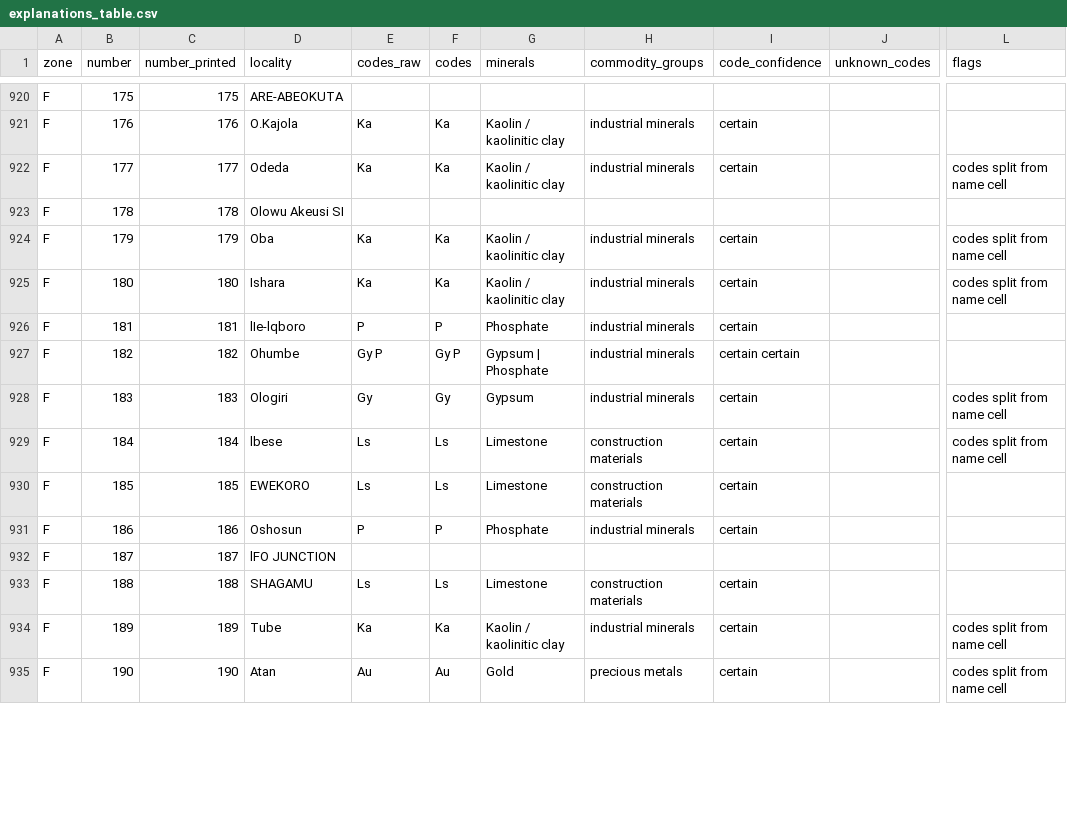
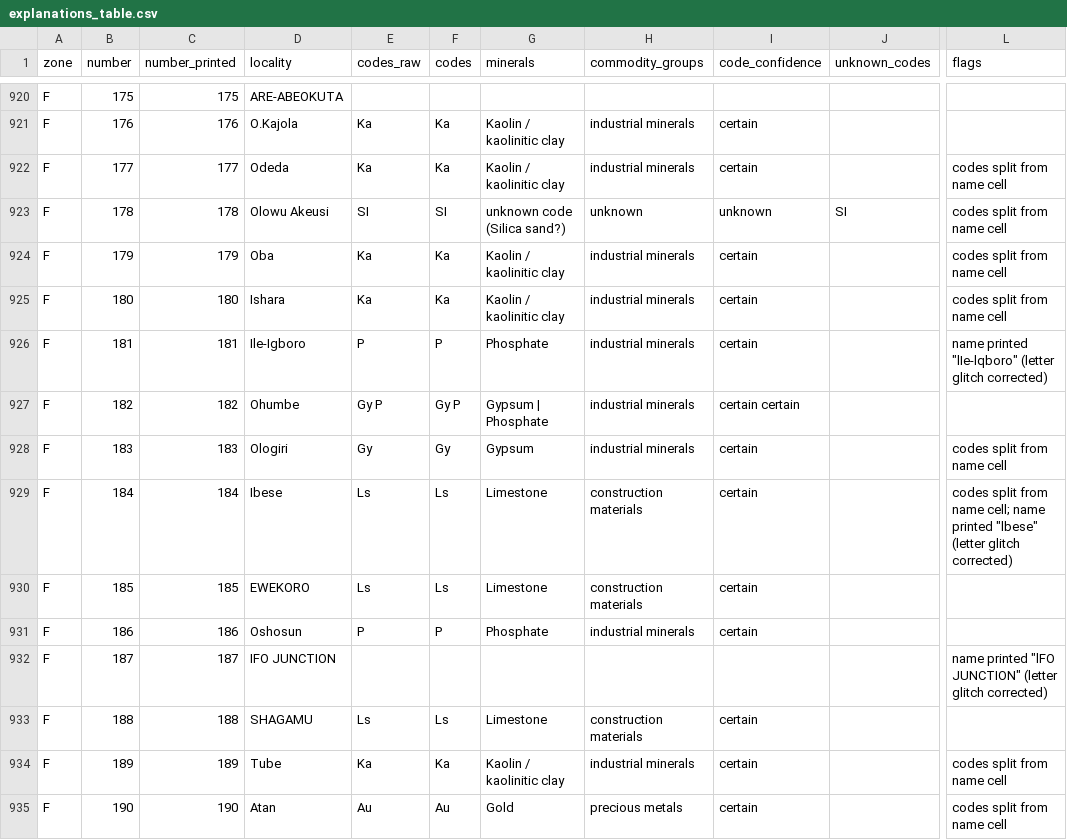
Before and after one commit to MaxiKen/site, a CSV file: shapefiles_minerals/explanations_table.csv, drawn as a sheet; only a part is shown, gaps mark what is left out; the diff covers the shown part only; the diff names each change by its address in the sheet, - before the commit and + after, or states it on an @@ line.

Commit message:
Mineral table: split glued codes (5 more rows), correct 52 OCR-type name glitches (flagged, printed form kept), flag the 38 numbers printed twice on the map (n_printed), explicit groups for code-less points; docs + summaries + inventory refreshed
Co-authored-by: arena-agent <297053741+arena-agent@users.noreply.github.com>

```diff
--- a/shapefiles_minerals/explanations_table.csv
+++ b/shapefiles_minerals/explanations_table.csv
-D923 (locality): Olowu Akeusi SI
+D923 (locality): Olowu Akeusi
-E923 (codes_raw): (empty)
+E923 (codes_raw): SI
-F923 (codes): (empty)
+F923 (codes): SI
-G923 (minerals): (empty)
+G923 (minerals): unknown code (Silica sand?)
-H923 (commodity_groups): (empty)
+H923 (commodity_groups): unknown
-I923 (code_confidence): (empty)
+I923 (code_confidence): unknown
-J923 (unknown_codes): (empty)
+J923 (unknown_codes): SI
-L923 (flags): (empty)
+L923 (flags): codes split from name cell
-D926 (locality): lIe-lqboro
+D926 (locality): Ile-Igboro
-L926 (flags): (empty)
+L926 (flags): name printed "lIe-lqboro" (letter glitch corrected)
-D929 (locality): lbese
+D929 (locality): Ibese
-L929 (flags): …from name cell
+L929 (flags): …from name cell; name printed "lbese" (letter glitch corrected)
-D932 (locality): lFO JUNCTION
+D932 (locality): IFO JUNCTION
-L932 (flags): (empty)
+L932 (flags): name printed "lFO JUNCTION" (letter glitch corrected)
```
Also changed, not shown: 129 edited cells elsewhere in this file, shapefiles_minerals/mineral_code_dictionary.csv, shapefiles_minerals/mineral_legend.csv, 12 other files.
